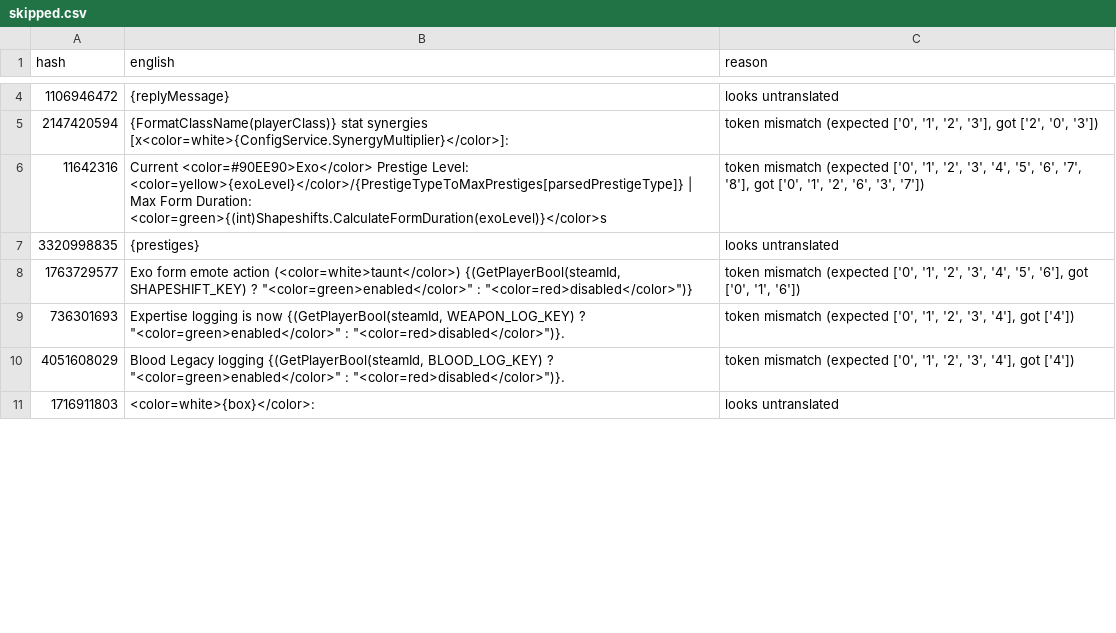
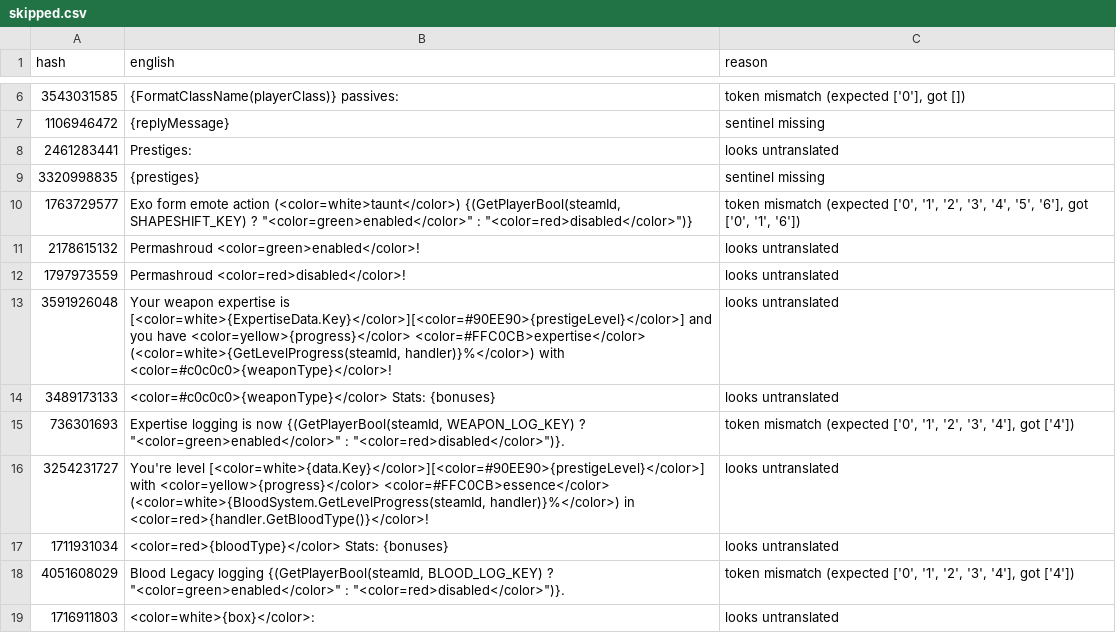
Before and after one commit to mfoltz/Bloodcraft, a CSV file: skipped.csv, drawn as a sheet; only a part is shown, gaps mark what is left out; removed rows and columns are numbered as before the commit, all else as after; the diff covers the shown part only; the diff names each change by its address in the sheet, - before the commit and + after, or states it on an @@ line.

```diff
--- a/skipped.csv
+++ b/skipped.csv
+row 6: 3543031585 | {FormatClassName(playerClass)} passives: | token mismatch (expected ['0'], got [])
-C7 (reason): looks untranslated
+C7 (reason): sentinel missing
-row 5: 2147420594 | {FormatClassName(playerClass)} stat synergies [x<color=white>{ConfigService.SynergyMultiplier}</color>]: | token mismatch (expected ['0', '1', '2', '3'], got ['2', '0', '3'])
-row 6: 11642316 | Current <color=#90EE90>Exo</color> Prestige Level: <color=yellow>{exoLevel}</color>/{PrestigeTypeToMaxPrestiges[parsedPrestigeType]} | Max Form Duration: <color=green>{(int)Shapeshifts.CalculateFormDuration(exoLevel)}</color>s | token mismatch (expected ['0', '1', '2', '3', '4', '5', '6', '7', '8'], got ['0', '1', '2', '6', '3', '7'])
+row 8: 2461283441 | Prestiges: | looks untranslated
-C9 (reason): looks untranslated
+C9 (reason): sentinel missing
+row 11: 2178615132 | Permashroud <color=green>enabled</color>! | looks untranslated
+row 12: 1797973559 | Permashroud <color=red>disabled</color>! | looks untranslated
+row 13: 3591926048 | Your weapon expertise is [<color=white>{ExpertiseData.Key}</color>][<color=#90EE90>{prestigeLevel}</color>] and you have <color=yellow>{progress}</color> <color=#FFC0CB>expertise</color> (<color=white>{GetLevelProgress(steamId, handler)}%</color>) with <color=#c0c0c0>{weaponType}</color>! | looks untranslated
+row 14: 3489173133 | <color=#c0c0c0>{weaponType}</color> Stats: {bonuses} | looks untranslated
+row 16: 3254231727 | You're level [<color=white>{data.Key}</color>][<color=#90EE90>{prestigeLevel}</color>] with <color=yellow>{progress}</color> <color=#FFC0CB>essence</color> (<color=white>{BloodSystem.GetLevelProgress(steamId, handler)}%</color>) in <color=red>{handler.GetBloodType()}</color>! | looks untranslated
+row 17: 1711931034 | <color=red>{bloodType}</color> Stats: {bonuses} | looks untranslated
```
Also changed, not shown: 17 added rows, 8 removed rows and 8 edited cells elsewhere in this file, 2 other files.
